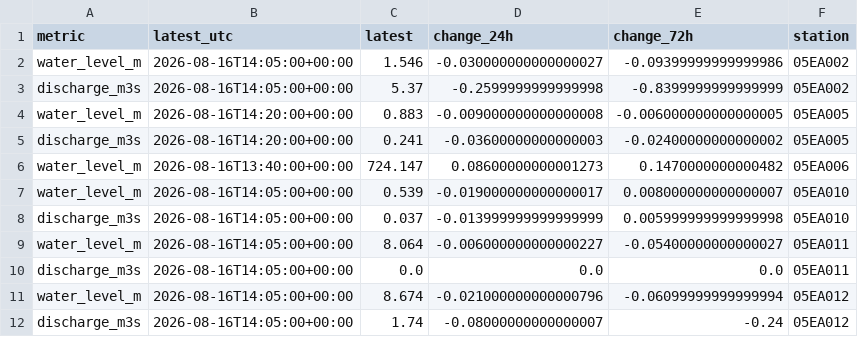
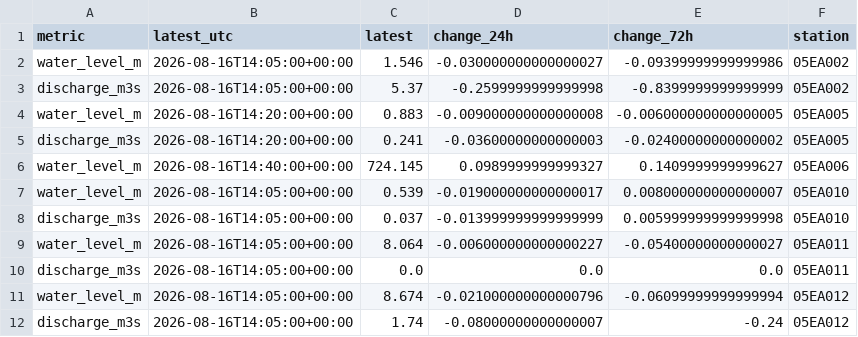
Before and after one commit to stevester-codes/sturgeon-river-hydrology, a CSV file: output/latest_attempt/summary/latest_gauges.csv, drawn as a sheet; removed rows and columns are numbered as before the commit, all else as after; the diff names each change by its address in the sheet, - before the commit and + after, or states it on an @@ line.

```diff
--- a/output/latest_attempt/summary/latest_gauges.csv
+++ b/output/latest_attempt/summary/latest_gauges.csv
-row 6: water_level_m | 2026-08-16T13:40:00+00:00 | 724.147 | 0.08600000000001273 | 0.1470000000000482 | 05EA006
+row 6: water_level_m | 2026-08-16T14:40:00+00:00 | 724.145 | 0.0989999999999327 | 0.1409999999999627 | 05EA006
```
Also changed, not shown: output/latest_attempt/forecast_v2/project_threshold_member_forecast.csv, output/latest_attempt/raw/wateroffice/05EA006.csv, 33 other files.
